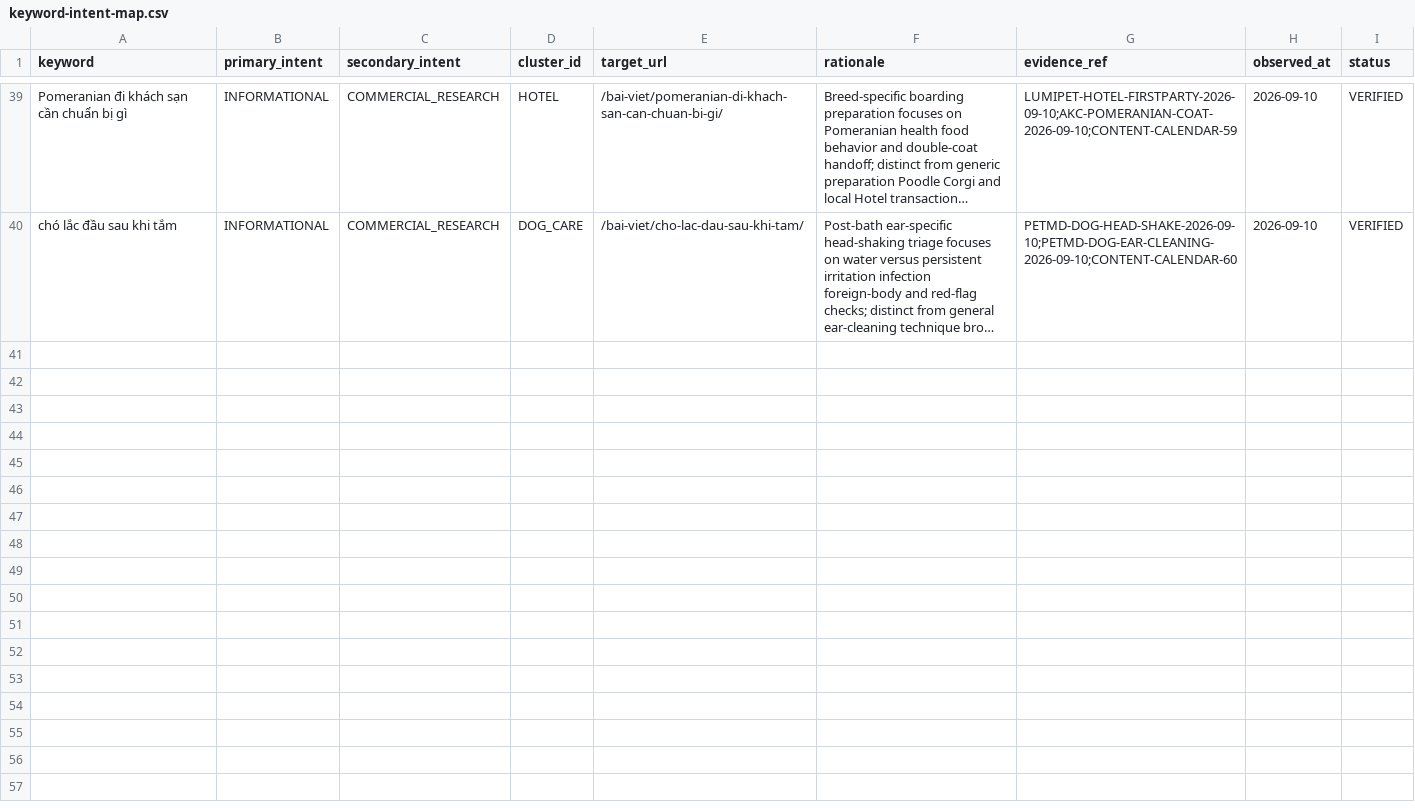
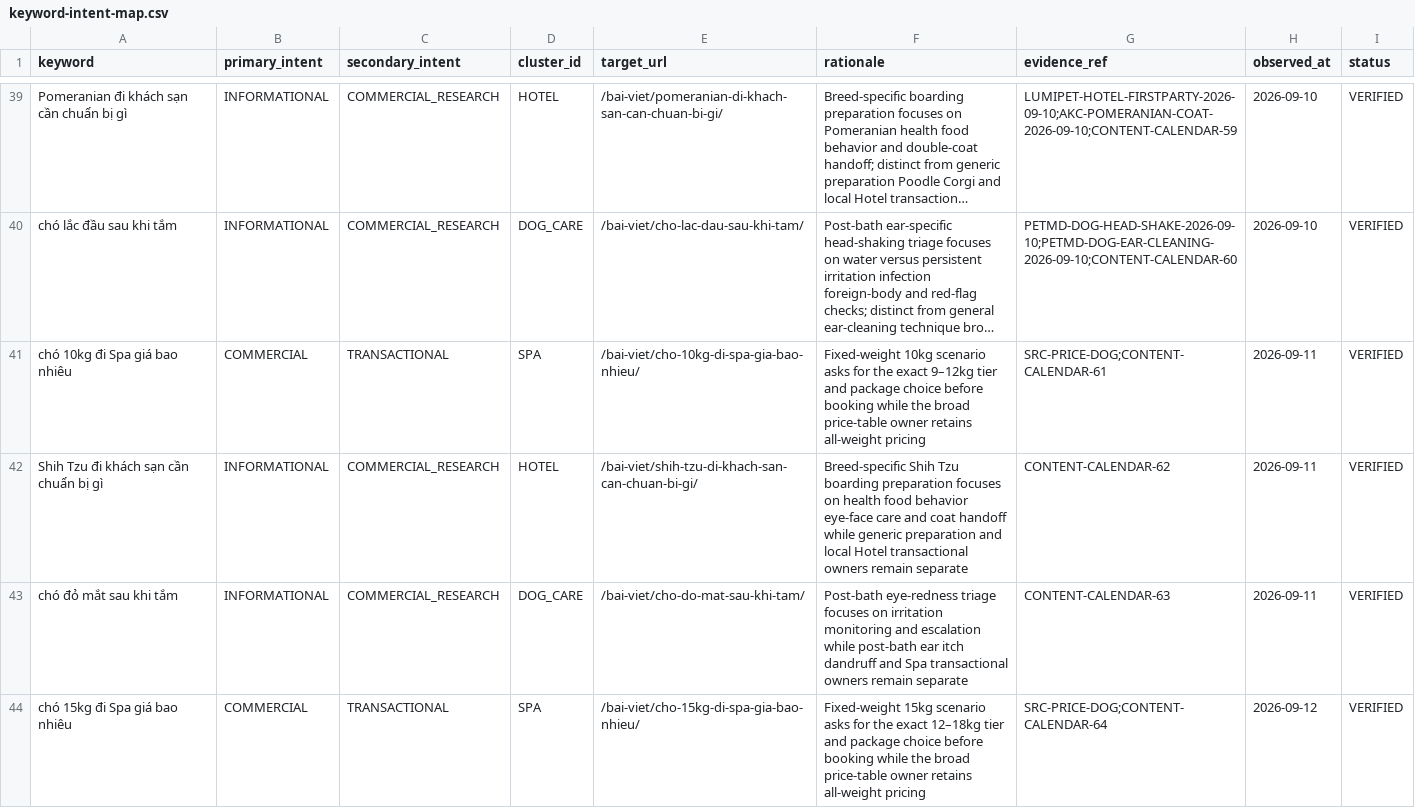
Before and after one commit to capquangfptminhlh/mimi, a CSV file: .website-os/evidence/keyword-intent-map.csv, drawn as a sheet; only a part is shown, gaps mark what is left out; long unchanged cells end in …; the diff names each change by its address in the sheet, - before the commit and + after, or states it on an @@ line.

Commit message:
seo: sync keyword intent map through day 64

```diff
--- a/.website-os/evidence/keyword-intent-map.csv
+++ b/.website-os/evidence/keyword-intent-map.csv
+row 41: chó 10kg đi Spa giá bao nhiêu | COMMERCIAL | TRANSACTIONAL | SPA | /bai-viet/cho-10kg-di-spa-gia-bao-nhieu/ | Fixed-weight 10kg scenario asks for the exact 9–12kg tier and package choice before booking while the broad price-table owner retains all-weight pricing | SRC-PRICE-DOG;CONTENT-CALENDAR-61 | 2026-09-11 | VERIFIED
+row 42: Shih Tzu đi khách sạn cần chuẩn bị gì | INFORMATIONAL | COMMERCIAL_RESEARCH | HOTEL | /bai-viet/shih-tzu-di-khach-san-can-chuan-bi-gi/ | Breed-specific Shih Tzu boarding preparation focuses on health food behavior eye-face care and coat handoff while generic preparation and local Hotel transactional owners remain separate | CONTENT-CALENDAR-62 | 2026-09-11 | VERIFIED
+row 43: chó đỏ mắt sau khi tắm | INFORMATIONAL | COMMERCIAL_RESEARCH | DOG_CARE | /bai-viet/cho-do-mat-sau-khi-tam/ | Post-bath eye-redness triage focuses on irritation monitoring and escalation while post-bath ear itch dandruff and Spa transactional owners remain separate | CONTENT-CALENDAR-63 | 2026-09-11 | VERIFIED
+row 44: chó 15kg đi Spa giá bao nhiêu | COMMERCIAL | TRANSACTIONAL | SPA | /bai-viet/cho-15kg-di-spa-gia-bao-nhieu/ | Fixed-weight 15kg scenario asks for the exact 12–18kg tier and package choice before booking while the broad price-table owner retains all-weight pricing | SRC-PRICE-DOG;CONTENT-CALENDAR-64 | 2026-09-12 | VERIFIED
```
